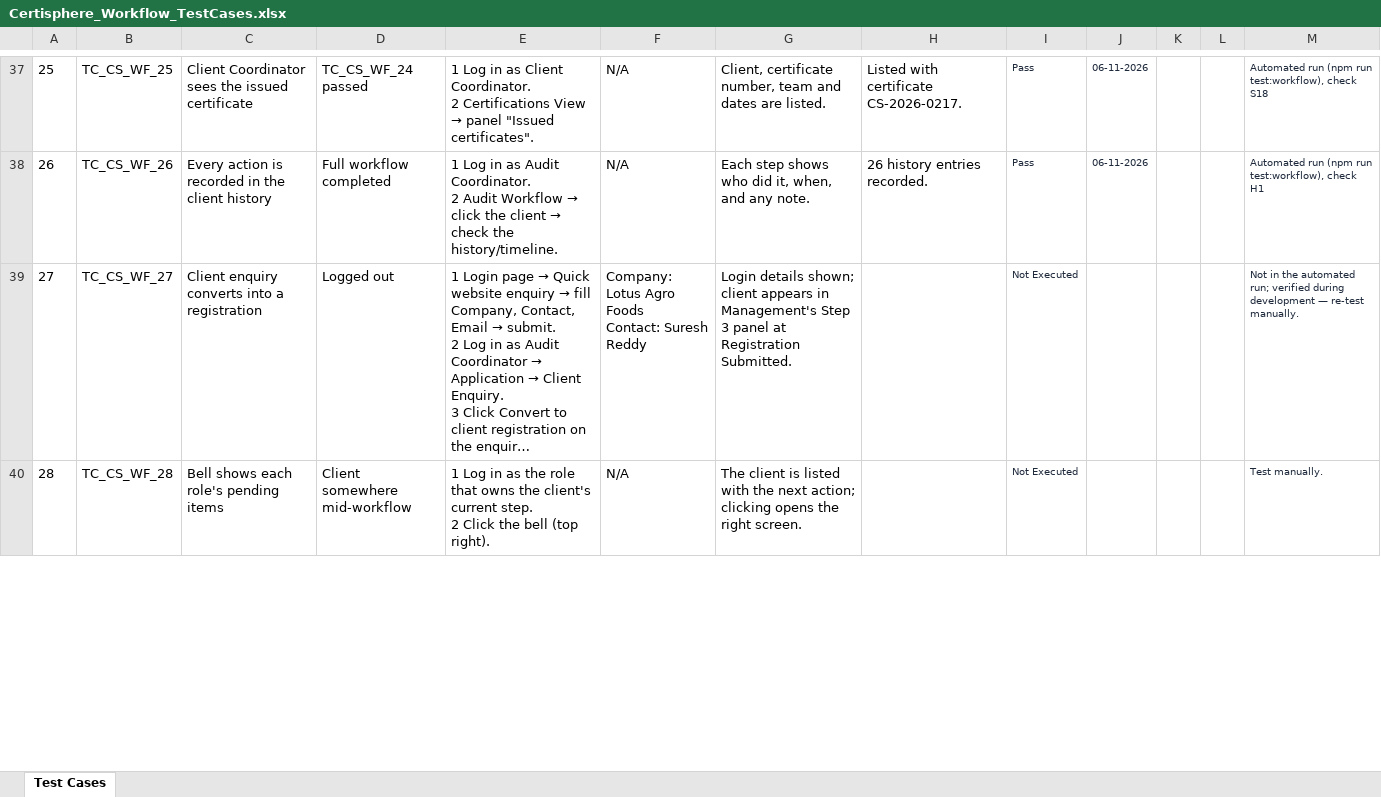
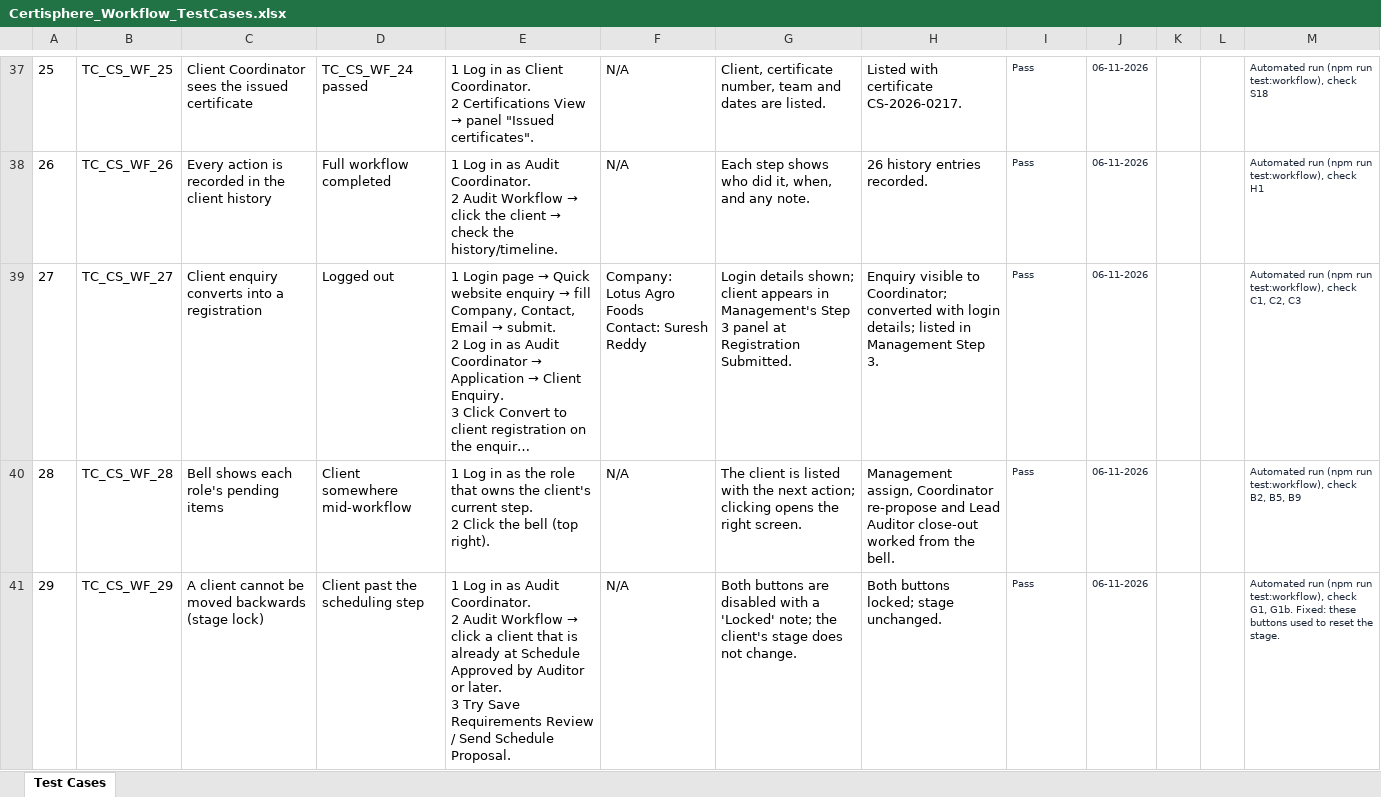
Before and after one commit to pravalichinni09-web/Certisphere, an Excel workbook: Certisphere_Workflow_TestCases.xlsx, sheet Test Cases, drawn as a sheet; only a part is shown, gaps mark what is left out; long unchanged cells end in …; values as stored, in another font and other column widths than the file's, no borders; conditional formats not drawn; ↵ is a line break in a cell; the diff covers the shown part only; the diff names each change by its address in the sheet, - before the commit and + after, or states it on an @@ line.

```diff
--- a/Certisphere_Workflow_TestCases.xlsx (sheet Test Cases)
+++ b/Certisphere_Workflow_TestCases.xlsx (sheet Test Cases)
-H39: (empty)
+H39: Enquiry visible to Coordinator; converted with login details; listed in Management Step 3.
-I39:I40: Not Executed
+I39:I40: Pass
-J39:J40: (empty)
+J39:J40: 06-11-2026
-M39: Not in the automated run; verified during development — re-test manually.
+M39: Automated run (npm run test:workflow), check C1, C2, C3
-H40: (empty)
+H40: Management assign, Coordinator re-propose and Lead Auditor close-out worked from the bell.
-M40: Test manually.
+M40: Automated run (npm run test:workflow), check B2, B5, B9
+row 41: 29 | TC_CS_WF_29 | A client cannot be moved backwards (stage lock) | Client past the scheduling step | 1 Log in as Audit Coordinator. ↵ 2 Audit Workflow → click a client that is already at Schedule Approved by Auditor or later. ↵ 3 Try Save Requirements Review / Send Schedule Proposal. | N/A | Both buttons are disabled with a 'Locked' note; the client's stage does not change. | Both buttons locked; stage unchanged. | Pass | 06-11-2026 |  |  | Automated run (npm run test:workflow), check G1, G1b. Fixed: these buttons used to reset the stage.
```
Also changed, not shown: 3 added rows, 14 edited cells and row numbers in column A elsewhere in this sheet, formulas that keep their value, 35 other files.
